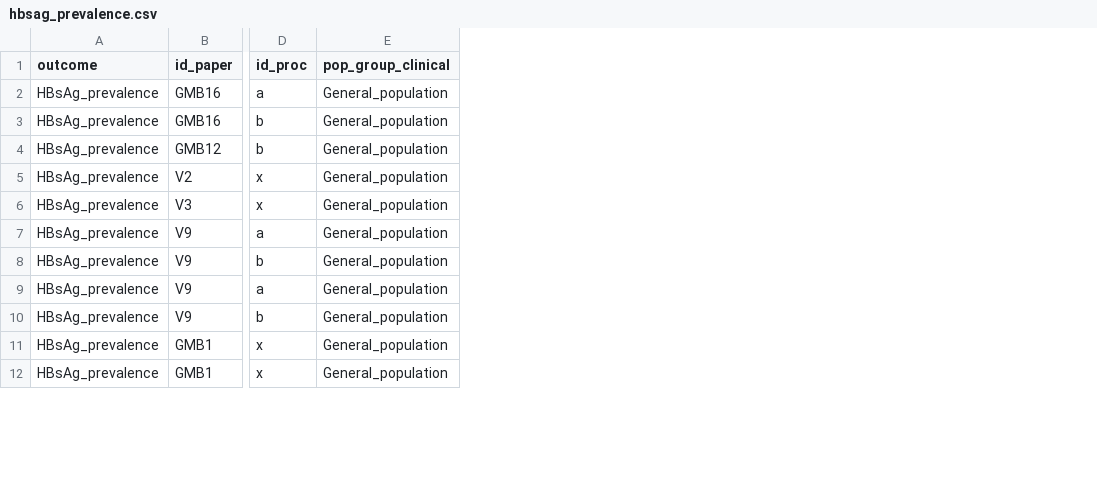
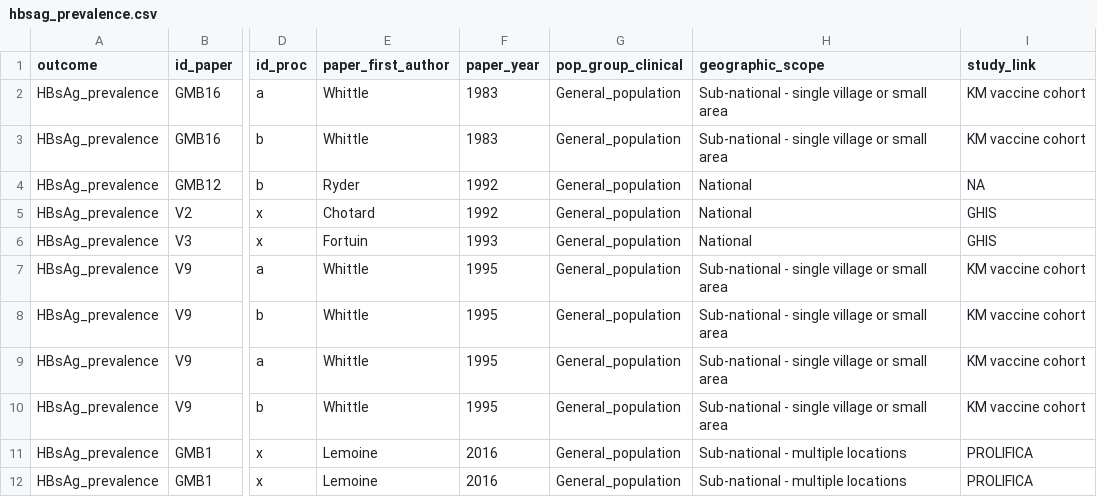
Before and after one commit to NoSchID/gambia_data_analysis, a CSV file: data_clean/hbsag_prevalence.csv, drawn as a sheet; only a part is shown, gaps mark what is left out; the diff names each change by its address in the sheet, - before the commit and + after, or states it on an @@ line.

Commit message:
Added paper author and year and study links to seromarker datasets

```diff
--- a/data_clean/hbsag_prevalence.csv
+++ b/data_clean/hbsag_prevalence.csv
+column E (paper_first_author), rows 2-12: Whittle | Whittle | Ryder | Chotard | Fortuin | Whittle | Whittle | Whittle | Whittle | Lemoine | Lemoine
+column F (paper_year), rows 2-12: 1983 | 1983 | 1992 | 1992 | 1993 | 1995 | 1995 | 1995 | 1995 | 2016 | 2016
+column H (geographic_scope), rows 2-12: Sub-national - single village or small area | Sub-national - single village or small area | National | National | National | Sub-national - single village or small area | Sub-national - single village or small area | Sub-national - single village or small area | Sub-national - single village or small area | Sub-national - multiple locations | Sub-national - multiple locations
+column I (study_link), rows 2-12: KM vaccine cohort | KM vaccine cohort | NA | GHIS | GHIS | KM vaccine cohort | KM vaccine cohort | KM vaccine cohort | KM vaccine cohort | PROLIFICA | PROLIFICA
```
Also changed, not shown: data_clean/antihbc_prevalence.csv, data_clean/hbeag_prevalence.csv, 3 other files.
